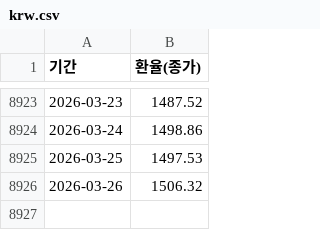
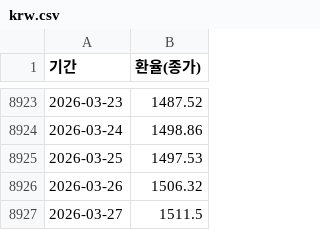
Before and after one commit to jungchangyong/dollar-insurance-simulator, a CSV file: krw/krw.csv, drawn as a sheet; only a part is shown, gaps mark what is left out.

```diff
--- a/krw/krw.csv
+++ b/krw/krw.csv
@@ -8926 +8926,2 @@
 2026-03-26,1506.32
+2026-03-27,1511.5
```
